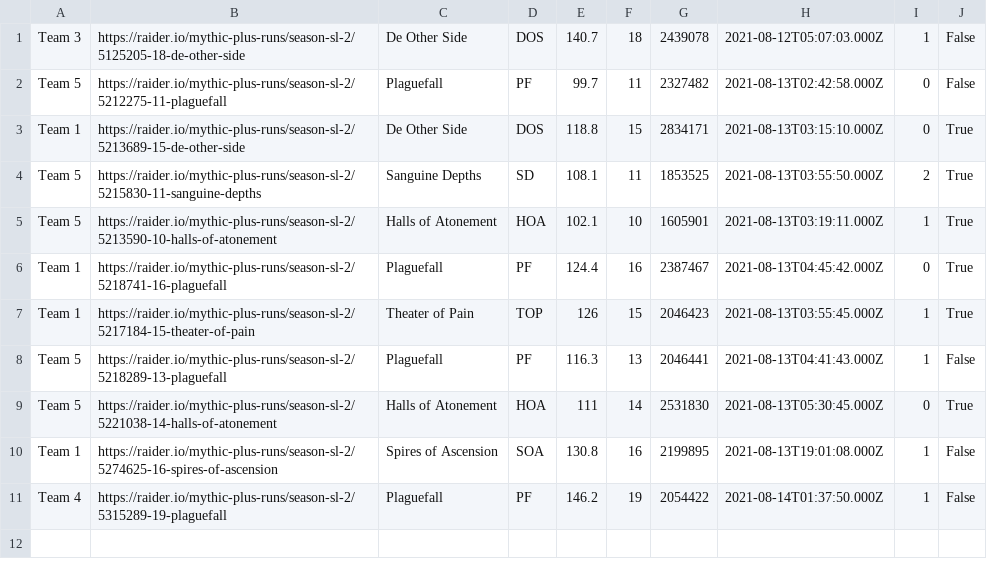
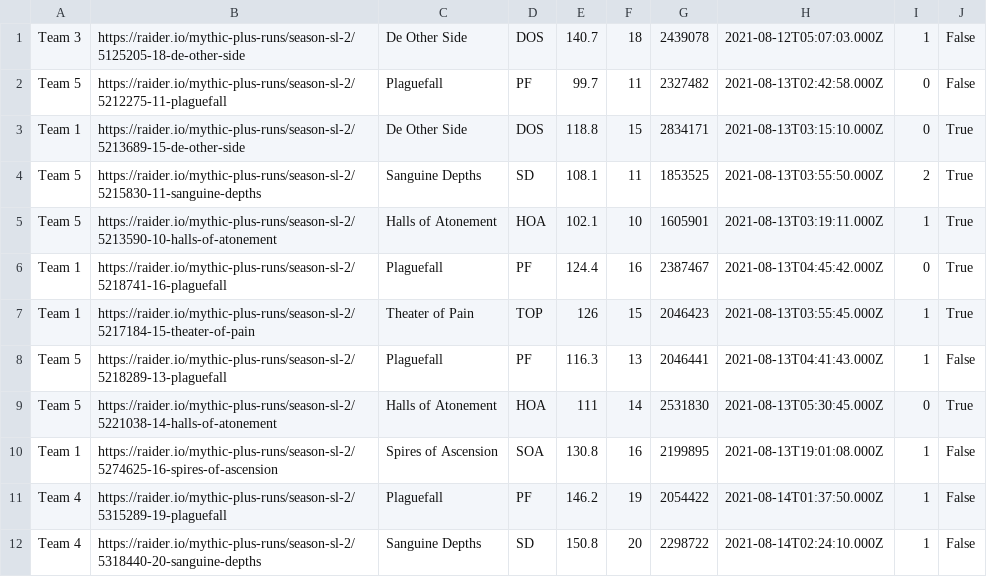
Before and after one commit to 4very/mplus_leaderboard, a CSV file: data/runs.csv, drawn as a sheet.

```diff
--- a/data/runs.csv
+++ b/data/runs.csv
@@ -11 +11,2 @@ Team 1,https://raider.io/mythic-plus-runs/season-sl-2/5274625-16-spires-of-ascen
 Team 4,https://raider.io/mythic-plus-runs/season-sl-2/5315289-19-plaguefall,Plaguefall,PF,146.2,19,2054422,2021-08-14T01:37:50.000Z,1,False,
+Team 4,https://raider.io/mythic-plus-runs/season-sl-2/5318440-20-sanguine-depths,Sanguine Depths,SD,150.8,20,2298722,2021-08-14T02:24:10.000Z,1,False,
```
Also changed, not shown: data/teams.csv, data/topRuns.csv, 1 other file.
